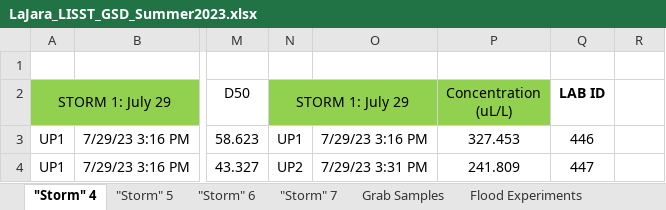
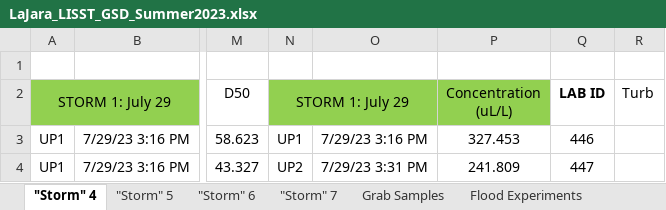
Before and after one commit to nicole-hucke/La_Jara, an Excel workbook: GSD/Water Samples/LaJara_LISST_GSD_Summer2023.xlsx, sheet "Storm" 4, drawn as a sheet; only a part is shown, gaps mark what is left out; values as stored, in another font and other column widths than the file's, no borders; the diff names each change by its address in the sheet, - before the commit and + after, or states it on an @@ line.

```diff
--- a/GSD/Water Samples/LaJara_LISST_GSD_Summer2023.xlsx (sheet "Storm" 4)
+++ b/GSD/Water Samples/LaJara_LISST_GSD_Summer2023.xlsx (sheet "Storm" 4)
-R2: (empty)
+R2: Turb
```
Also changed, not shown: sheet Grab Samples, GSD/Water Samples/LaJara_LISST_GSD_Spring2023.xlsx.
